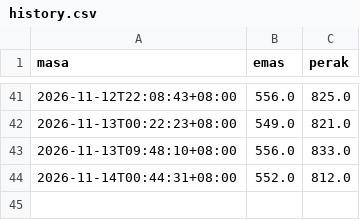
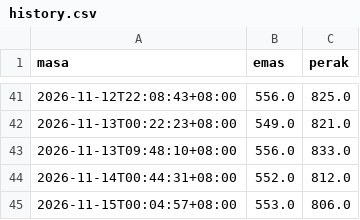
Before and after one commit to ninahannan/gap-alert, a CSV file: history.csv, drawn as a sheet; only a part is shown, gaps mark what is left out.

```diff
--- a/history.csv
+++ b/history.csv
@@ -44 +44,2 @@ masa,emas,perak
 2026-11-14T00:44:31+08:00,552.0,812.0
+2026-11-15T00:04:57+08:00,553.0,806.0
```
Also changed, not shown: 2 other files.
